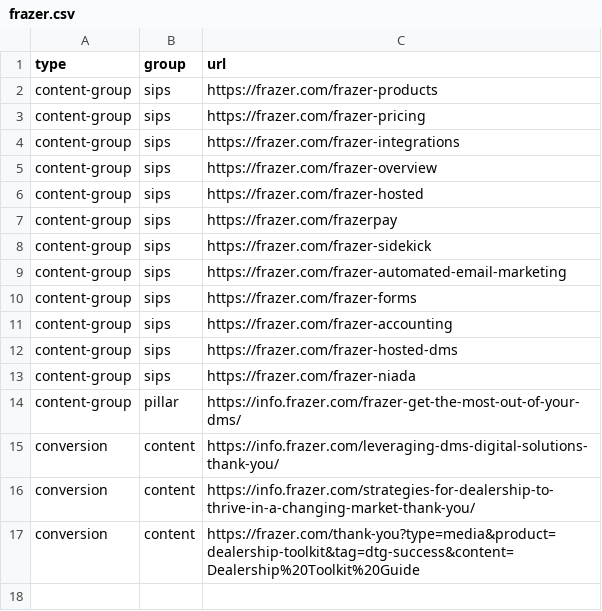
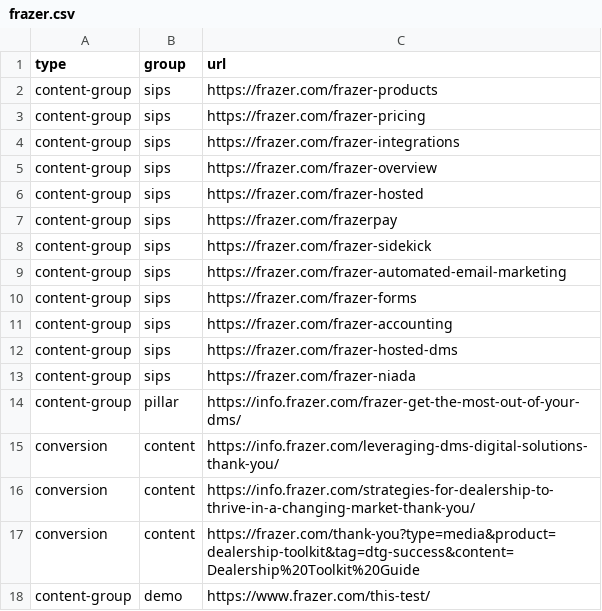
Before and after one commit to LeadVenture-Corp-Marketing/LV-Analytics, a CSV file: frazer.csv, drawn as a sheet.

Commit message:
New content group submitted by andrew.ashley@leadventure.com

```diff
--- a/frazer.csv
+++ b/frazer.csv
@@ -17 +17,2 @@ conversion,content,https://info.frazer.com/strategies-for-dealership-to-thrive-i
 conversion,content,https://frazer.com/thank-you?type=media&product=dealership-toolkit&tag=dtg-success&content=Dealership%20Toolkit%20Guide
+content-group,demo,https://www.frazer.com/this-test/
```
